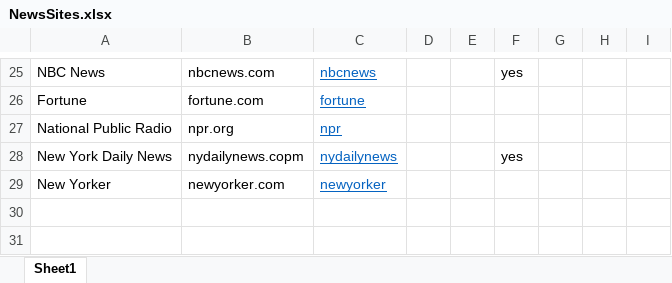
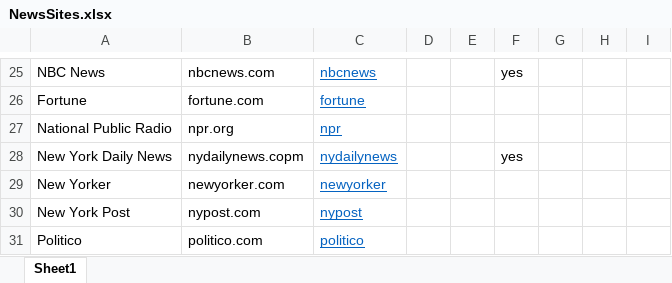
Before and after one commit to brockmanmatt/CoverageTrends, an Excel workbook: NewsSites.xlsx, sheet Sheet1, drawn as a sheet; only a part is shown, gaps mark what is left out; values as stored, in another font and other column widths than the file's, no borders; the diff names each change by its address in the sheet, - before the commit and + after, or states it on an @@ line.

```diff
--- a/NewsSites.xlsx (sheet Sheet1)
+++ b/NewsSites.xlsx (sheet Sheet1)
+row 30: New York Post | nypost.com | nypost
+row 31: Politico | politico.com | politico
```
Also changed, not shown: 2 other files.
